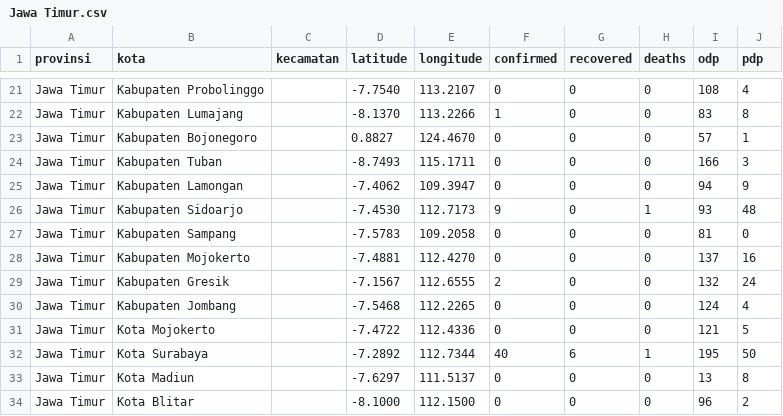
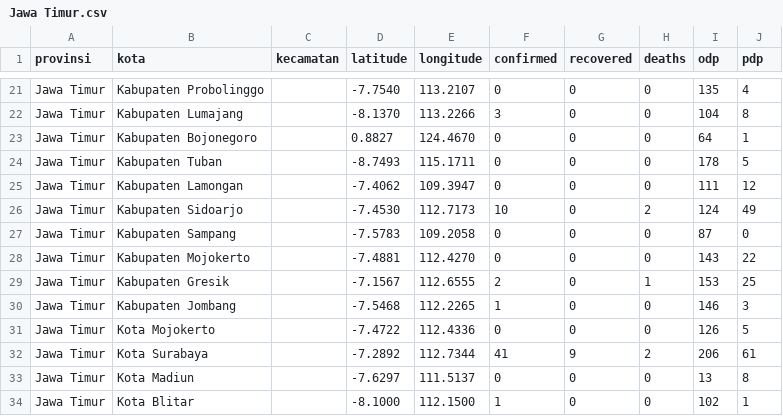
Before and after one commit to yogamuris/covid_indo_data, a CSV file: Provinsi/Jawa Timur.csv, drawn as a sheet; only a part is shown, gaps mark what is left out; the diff covers the shown part only; the diff names each change by its address in the sheet, - before the commit and + after, or states it on an @@ line.

```diff
--- a/Provinsi/Jawa Timur.csv
+++ b/Provinsi/Jawa Timur.csv
-I21 (odp): 108
+I21 (odp): 135
-F22 (confirmed): 1
+F22 (confirmed): 3
-I22 (odp): 83
+I22 (odp): 104
-I23 (odp): 57
+I23 (odp): 64
-I24 (odp): 166
+I24 (odp): 178
-J24 (pdp): 3
+J24 (pdp): 5
-I25 (odp): 94
+I25 (odp): 111
-J25 (pdp): 9
+J25 (pdp): 12
-F26 (confirmed): 9
+F26 (confirmed): 10
-H26 (deaths): 1
+H26 (deaths): 2
-I26 (odp): 93
+I26 (odp): 124
-J26 (pdp): 48
+J26 (pdp): 49
-I27 (odp): 81
+I27 (odp): 87
-I28 (odp): 137
+I28 (odp): 143
-J28 (pdp): 16
+J28 (pdp): 22
-H29 (deaths): 0
+H29 (deaths): 1
-I29 (odp): 132
+I29 (odp): 153
-J29 (pdp): 24
+J29 (pdp): 25
-F30 (confirmed): 0
+F30 (confirmed): 1
-I30 (odp): 124
+I30 (odp): 146
-J30 (pdp): 4
+J30 (pdp): 3
-I31 (odp): 121
+I31 (odp): 126
-F32 (confirmed): 40
+F32 (confirmed): 41
-G32 (recovered): 6
+G32 (recovered): 9
-H32 (deaths): 1
+H32 (deaths): 2
-I32 (odp): 195
+I32 (odp): 206
-J32 (pdp): 50
+J32 (pdp): 61
-F34 (confirmed): 0
+F34 (confirmed): 1
-I34 (odp): 96
+I34 (odp): 102
-J34 (pdp): 2
+J34 (pdp): 1
```
Also changed, not shown: 41 edited cells elsewhere in this file.
